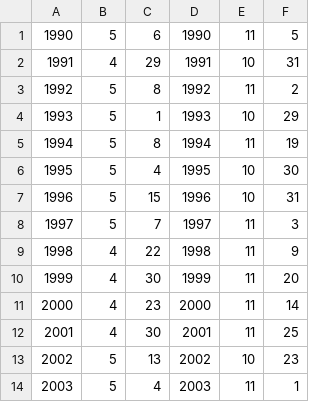
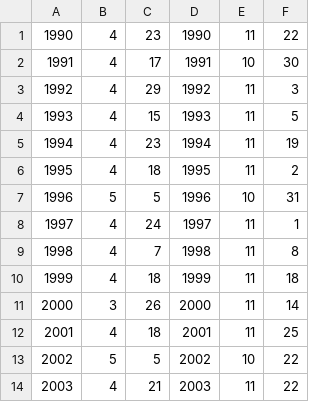
Before and after one commit to biogeochemistry/MyLake_Lake-227, a CSV file: Postproc_code/L227/Output_Ice_Period3.csv, drawn as a sheet; only a part is shown; the diff covers the shown part only.

```diff
--- a/Postproc_code/L227/Output_Ice_Period3.csv
+++ b/Postproc_code/L227/Output_Ice_Period3.csv
@@ -1,14 +1,14 @@
-1990,5,6,1990,11,5
-1991,4,29,1991,10,31
-1992,5,8,1992,11,2
-1993,5,1,1993,10,29
-1994,5,8,1994,11,19
-1995,5,4,1995,10,30
-1996,5,15,1996,10,31
-1997,5,7,1997,11,3
-1998,4,22,1998,11,9
-1999,4,30,1999,11,20
-2000,4,23,2000,11,14
-2001,4,30,2001,11,25
-2002,5,13,2002,10,23
-2003,5,4,2003,11,1
+1990,4,23,1990,11,22
+1991,4,17,1991,10,30
+1992,4,29,1992,11,3
+1993,4,15,1993,11,5
+1994,4,23,1994,11,19
+1995,4,18,1995,11,2
+1996,5,5,1996,10,31
+1997,4,24,1997,11,1
+1998,4,7,1998,11,8
+1999,4,18,1999,11,18
+2000,3,26,2000,11,14
+2001,4,18,2001,11,25
+2002,5,5,2002,10,22
+2003,4,21,2003,11,22
```
Also changed, not shown: 32 edited cells elsewhere in this file, Postproc_code/L227/Output_Depths_Period1.csv, Postproc_code/L227/Output_Depths_Period3.csv, 16 other files.
